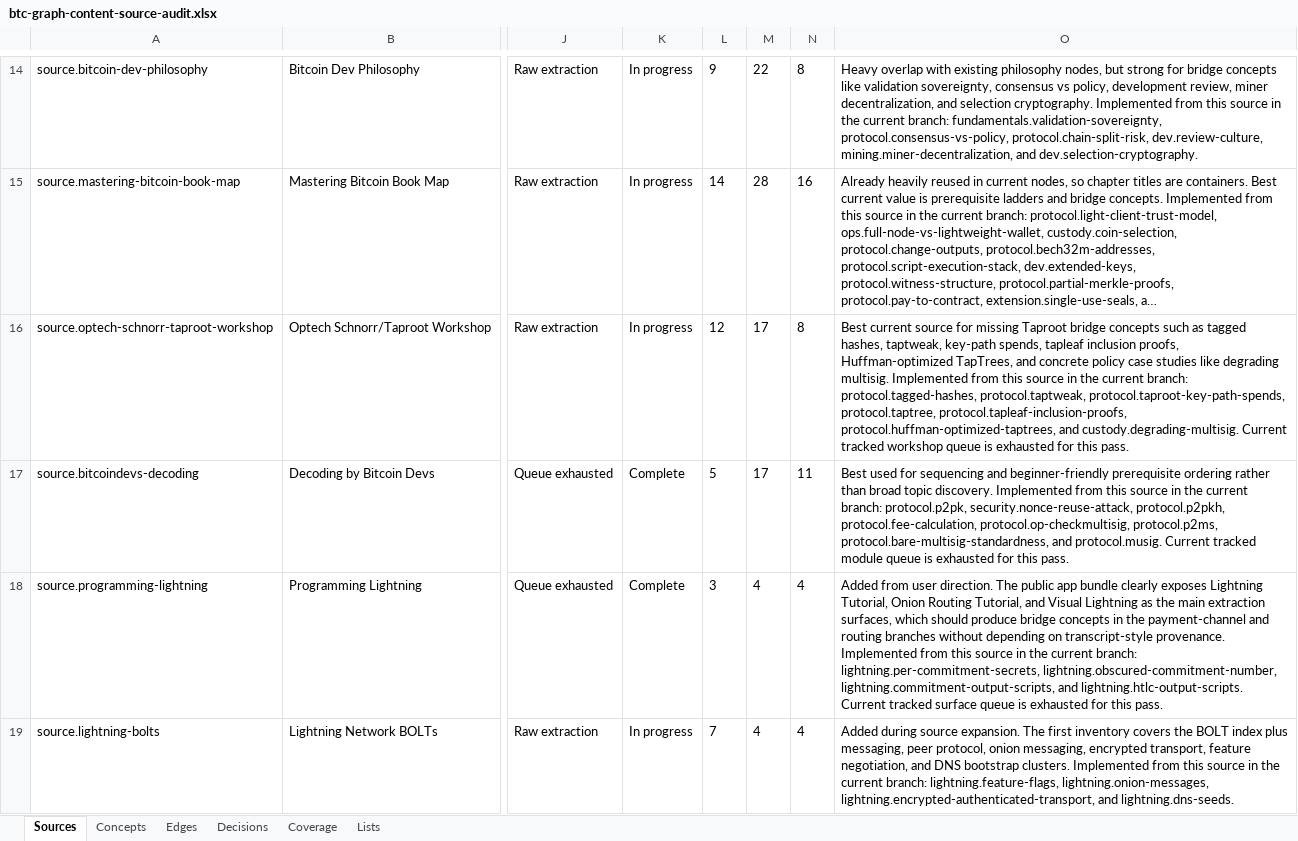
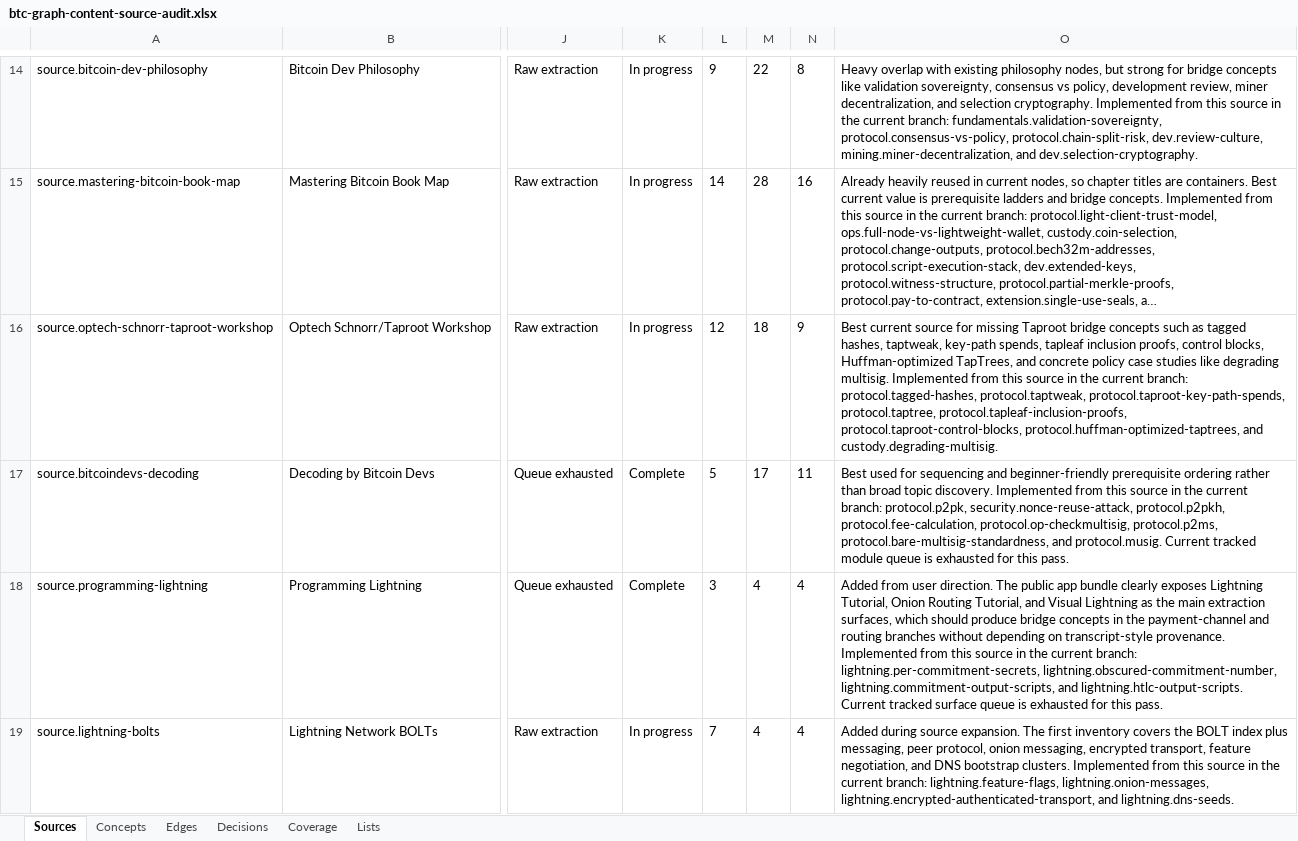
Before and after one commit to brenorb/btc-graph, an Excel workbook: outputs/content-source-audit/btc-graph-content-source-audit.xlsx, sheet Sources, drawn as a sheet; only a part is shown, gaps mark what is left out; long unchanged cells end in …; values as stored, in another font and other column widths than the file's, no borders; the diff names each change by its address in the sheet, - before the commit and + after, or states it on an @@ line.

Commit message:
feat: add Taproot control blocks

```diff
--- a/outputs/content-source-audit/btc-graph-content-source-audit.xlsx (sheet Sources)
+++ b/outputs/content-source-audit/btc-graph-content-source-audit.xlsx (sheet Sources)
-M16: 17
+M16: 18
-N16: 8
+N16: 9
-O16: …inclusion proofs, Huffman-optimized TapTrees, and concrete policy case studies like degrading multisig. Implemented from this source in the current branch: protocol.tagged-hashes, protocol.taptweak, protocol.taproot-key-path-spends, protocol.taptree, protocol.tapleaf-inclusion-proofs, protocol.huffman-optimized-taptrees, and custody.degrading-multisig. Current tracked workshop queue is exhausted for this pass.
+O16: …inclusion proofs, control blocks, Huffman-optimized TapTrees, and concrete policy case studies like degrading multisig. Implemented from this source in the current branch: protocol.tagged-hashes, protocol.taptweak, protocol.taproot-key-path-spends, protocol.taptree, protocol.tapleaf-inclusion-proofs, protocol.taproot-control-blocks, protocol.huffman-optimized-taptrees, and custody.degrading-multisig.
```
Also changed, not shown: sheet Concepts, sheet Edges, sheet Coverage, 7 other files.
